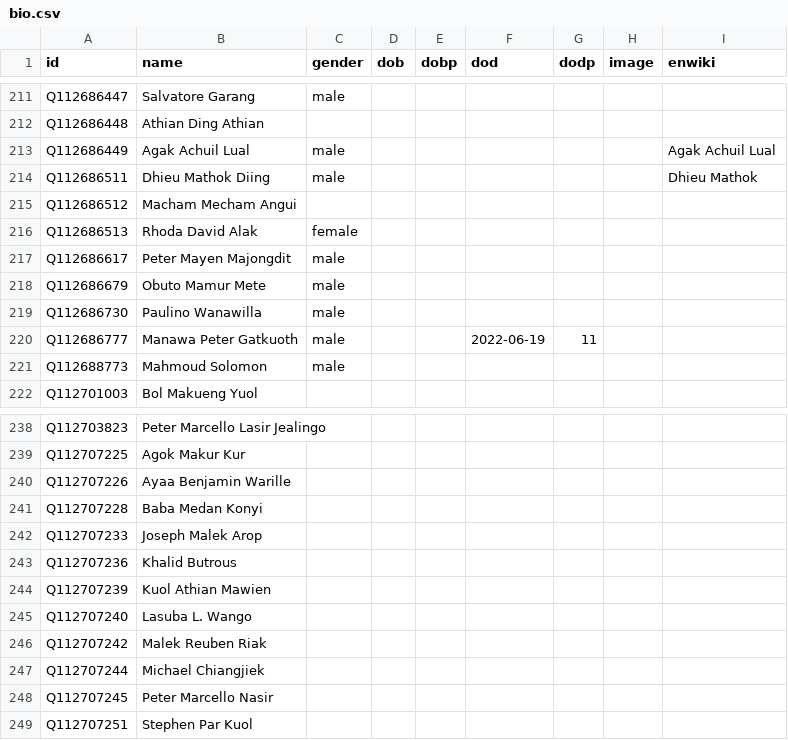
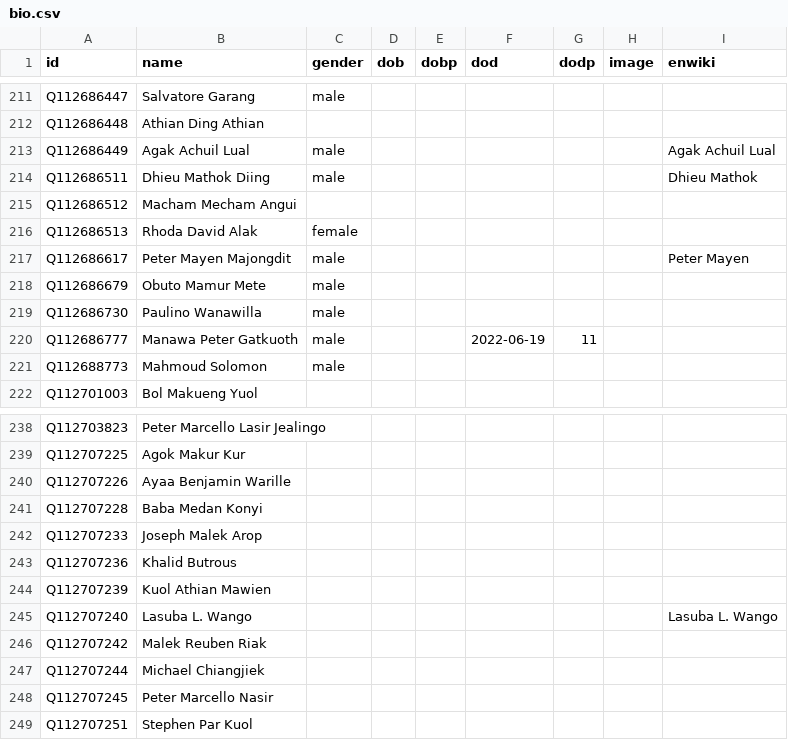
Before and after one commit to every-politician-scrapers/south-sudan, a CSV file: html/bio.csv, drawn as a sheet; only a part is shown, gaps mark what is left out.

```diff
--- a/html/bio.csv
+++ b/html/bio.csv
@@ -216,3 +216,3 @@ Q112686512,Macham Mecham Angui,,,,,,,
 Q112686513,Rhoda David Alak,female,,,,,,
-Q112686617,Peter Mayen Majongdit,male,,,,,,
+Q112686617,Peter Mayen Majongdit,male,,,,,,Peter Mayen
 Q112686679,Obuto Mamur Mete,male,,,,,,
@@ -244,3 +244,3 @@ Q112707236,Khalid Butrous,,,,,,,
 Q112707239,Kuol Athian Mawien,,,,,,,
-Q112707240,Lasuba L. Wango,,,,,,,
+Q112707240,Lasuba L. Wango,,,,,,,Lasuba L. Wango
 Q112707242,Malek Reuben Riak,,,,,,,
```
Also changed, not shown: html/current.csv, html/holders21.csv, 1 other file.
